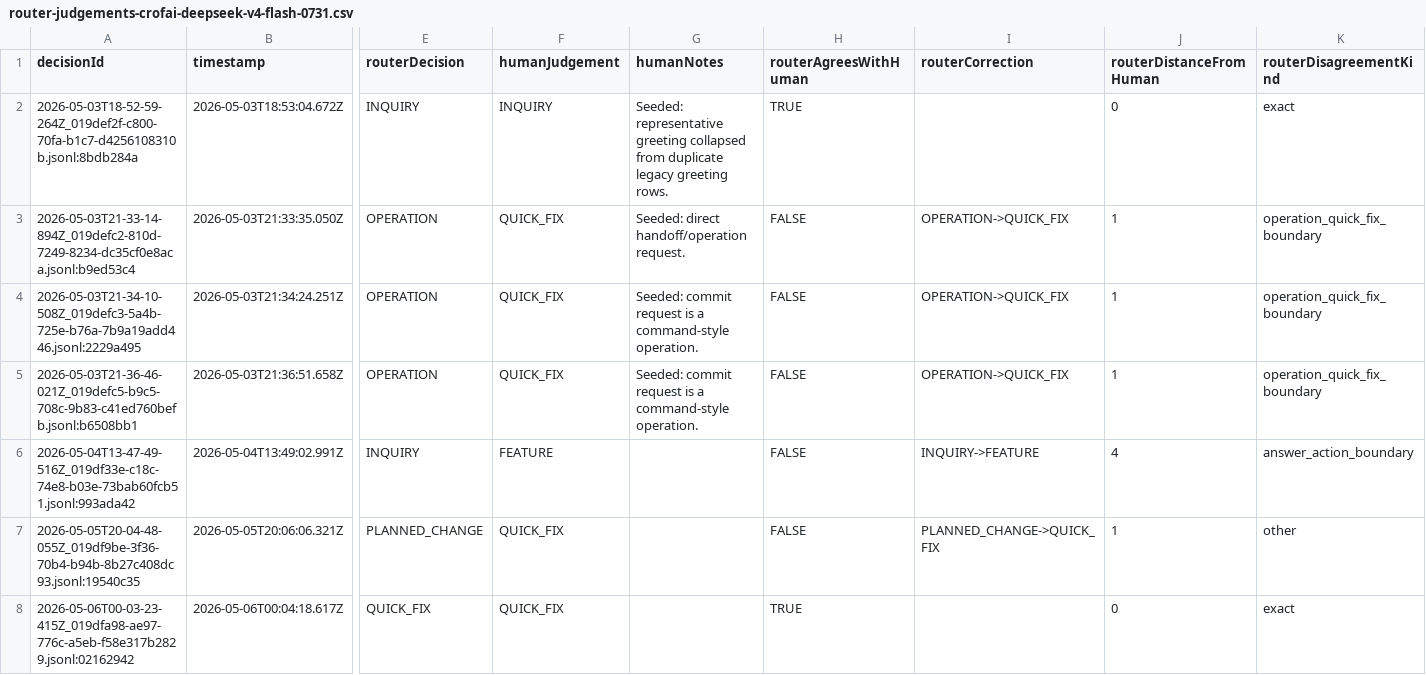
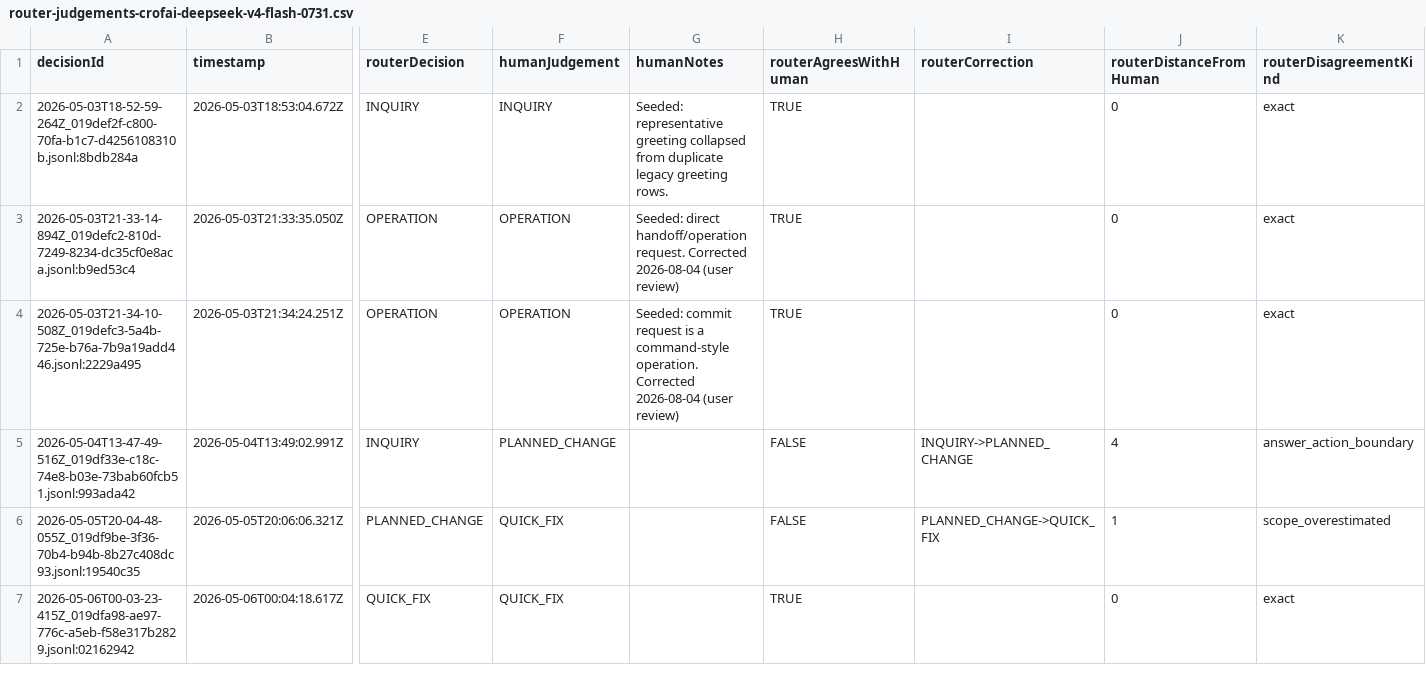
Before and after one commit to gandazgul/runwield, a CSV file: router-judgements-crofai-deepseek-v4-flash-0731.csv, drawn as a sheet; only a part is shown, gaps mark what is left out; removed rows and columns are numbered as before the commit, all else as after; rows hold the shown columns only; the diff covers the shown part only; the diff names each change by its address in the sheet, - before the commit and + after, or states it on an @@ line.

Commit message:
Reclassify router judgement log entries
Update the router judgement logs with 2026-08-04 corrections: user-review
fixes, scope-overestimation re-routes from QUICK_FIX to PLANNED_CHANGE,
and continuation rows for active workflows.

```diff
--- a/router-judgements-crofai-deepseek-v4-flash-0731.csv
+++ b/router-judgements-crofai-deepseek-v4-flash-0731.csv
-F3:F4 (humanJudgement): QUICK_FIX
+F3:F4 (humanJudgement): OPERATION
-G3 (humanNotes): …handoff/operation request.
+G3 (humanNotes): …handoff/operation request. Corrected 2026-08-04 (user review)
-H3:H4 (routerAgreesWithHuman): FALSE
+H3:H4 (routerAgreesWithHuman): TRUE
-I3:I4 (routerCorrection): OPERATION->QUICK_FIX
+I3:I4 (routerCorrection): (empty)
-J3:J4 (routerDistanceFromHuman): 1
+J3:J4 (routerDistanceFromHuman): 0
-K3:K4 (routerDisagreementKind): operation_quick_fix_boundary
+K3:K4 (routerDisagreementKind): exact
-G4 (humanNotes): …command-style operation.
+G4 (humanNotes): …command-style operation. Corrected 2026-08-04 (user review)
-row 5: 2026-05-03T21-36-46-021Z_019defc5-b9c5-708c-9b83-c41ed760befb.jsonl:b6508bb1 | 2026-05-03T21:36:51.658Z | OPERATION | QUICK_FIX | Seeded: commit request is a command-style operation. | FALSE | OPERATION->QUICK_FIX | 1 | operation_quick_fix_boundary
-F5 (humanJudgement): FEATURE
+F5 (humanJudgement): PLANNED_CHANGE
-I5 (routerCorrection): INQUIRY->FEATURE
+I5 (routerCorrection): INQUIRY->PLANNED_CHANGE
-K6 (routerDisagreementKind): other
+K6 (routerDisagreementKind): scope_overestimated
```
Also changed, not shown: 3 removed rows and 106 edited cells elsewhere in this file, router-judgements.csv.
